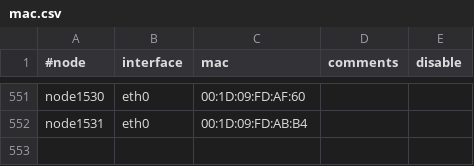
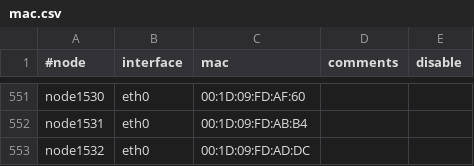
Before and after one commit to broadinstitute/APSGhistory, a CSV file: xcat2/tables/mac.csv, drawn as a sheet; only a part is shown, gaps mark what is left out; the diff names each change by its address in the sheet, - before the commit and + after, or states it on an @@ line.

Commit message:
Added node1532
git-svn-id: https://subversion01.broadinstitute.org/APSG@1388 95e82132-2061-11dd-9cc4-33af95911ecc

```diff
--- a/xcat2/tables/mac.csv
+++ b/xcat2/tables/mac.csv
+row 553: node1532 | eth0 | 00:1D:09:FD:AD:DC
```
Also changed, not shown: xcat2/tables/hosts.csv, xcat2/tables/nodelist.csv.
